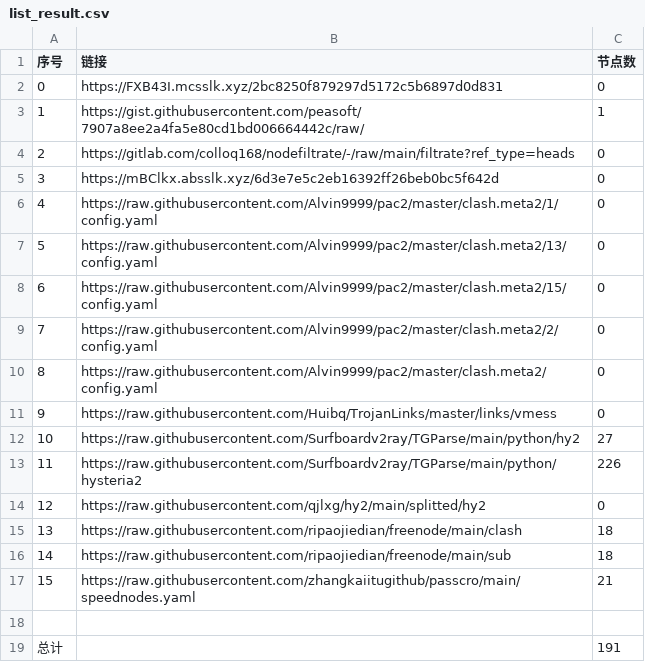
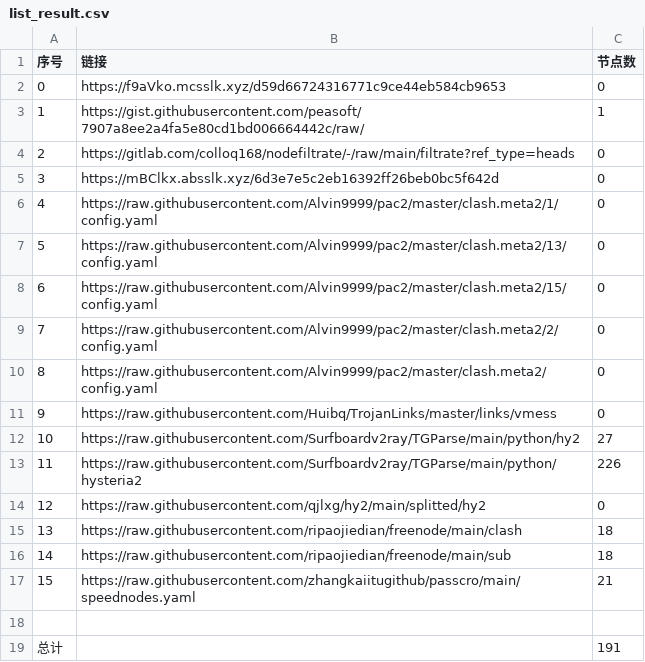
Before and after one commit to gp5061127/NoMoreWalls, a CSV file: list_result.csv, drawn as a sheet.

```diff
--- a/list_result.csv
+++ b/list_result.csv
@@ -1,3 +1,3 @@
 序号,链接,节点数
-0,https://FXB43I.mcsslk.xyz/2bc8250f879297d5172c5b6897d0d831,0
+0,https://f9aVko.mcsslk.xyz/d59d66724316771c9ce44eb584cb9653,0
 1,https://gist.githubusercontent.com/peasoft/7907a8ee2a4fa5e80cd1bd006664442c/raw/,1
```
Also changed, not shown: 3 other files.
